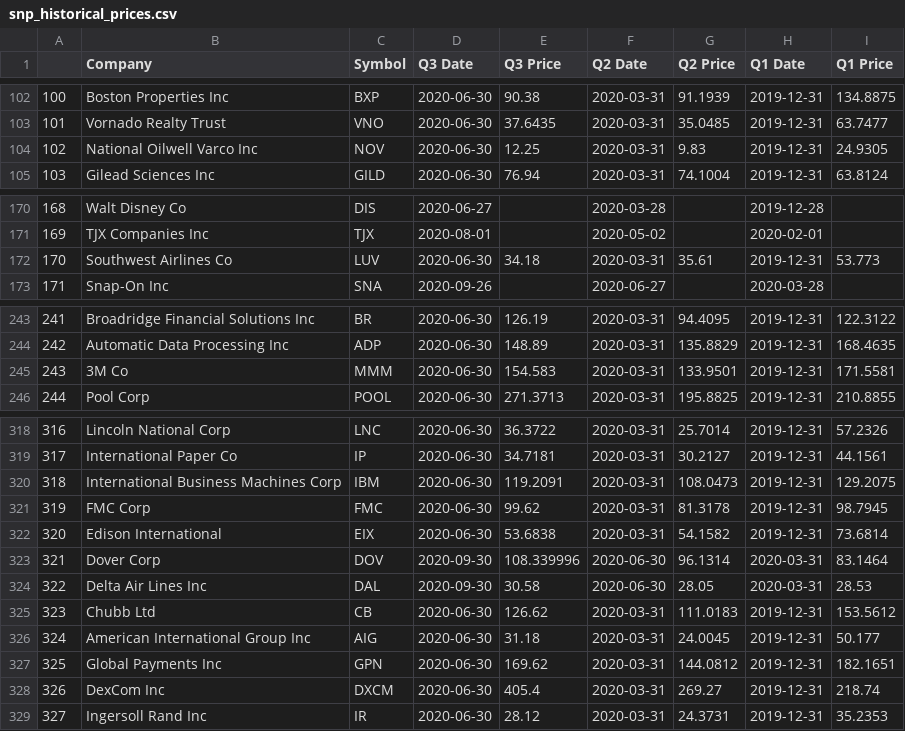
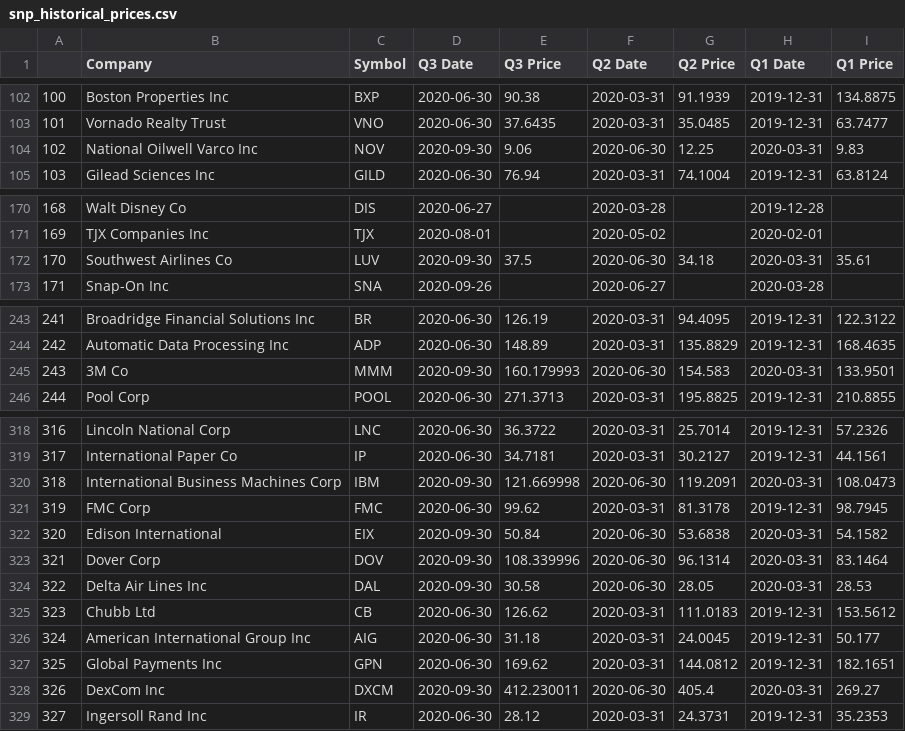
Before and after one commit to m1nsun9/Tech_Bubble_Analysis, a CSV file: output/snp_historical_prices.csv, drawn as a sheet; only a part is shown, gaps mark what is left out; the diff covers the shown part only.

```diff
--- a/output/snp_historical_prices.csv
+++ b/output/snp_historical_prices.csv
@@ -103,3 +103,3 @@
 101,Vornado Realty Trust,VNO,2020-06-30,37.6435,2020-03-31,35.0485,2019-12-31,63.7477
-102,National Oilwell Varco Inc,NOV,2020-06-30,12.25,2020-03-31,9.83,2019-12-31,24.9305
+102,National Oilwell Varco Inc,NOV,2020-09-30,9.06,2020-06-30,12.25,2020-03-31,9.83
 103,Gilead Sciences Inc,GILD,2020-06-30,76.94,2020-03-31,74.1004,2019-12-31,63.8124
@@ -171,3 +171,3 @@
 169,TJX Companies Inc,TJX,2020-08-01,,2020-05-02,,2020-02-01,
-170,Southwest Airlines Co,LUV,2020-06-30,34.18,2020-03-31,35.61,2019-12-31,53.773
+170,Southwest Airlines Co,LUV,2020-09-30,37.5,2020-06-30,34.18,2020-03-31,35.61
 171,Snap-On Inc,SNA,2020-09-26,,2020-06-27,,2020-03-28,
@@ -244,3 +244,3 @@
 242,Automatic Data Processing Inc,ADP,2020-06-30,148.89,2020-03-31,135.8829,2019-12-31,168.4635
-243,3M Co,MMM,2020-06-30,154.583,2020-03-31,133.9501,2019-12-31,171.5581
+243,3M Co,MMM,2020-09-30,160.179993,2020-06-30,154.583,2020-03-31,133.9501
 244,Pool Corp,POOL,2020-06-30,271.3713,2020-03-31,195.8825,2019-12-31,210.8855
@@ -319,5 +319,5 @@
 317,International Paper Co,IP,2020-06-30,34.7181,2020-03-31,30.2127,2019-12-31,44.1561
-318,International Business Machines Corp,IBM,2020-06-30,119.2091,2020-03-31,108.0473,2019-12-31,129.2075
+318,International Business Machines Corp,IBM,2020-09-30,121.669998,2020-06-30,119.2091,2020-03-31,108.0473
 319,FMC Corp,FMC,2020-06-30,99.62,2020-03-31,81.3178,2019-12-31,98.7945
-320,Edison International,EIX,2020-06-30,53.6838,2020-03-31,54.1582,2019-12-31,73.6814
+320,Edison International,EIX,2020-09-30,50.84,2020-06-30,53.6838,2020-03-31,54.1582
 321,Dover Corp,DOV,2020-09-30,108.339996,2020-06-30,96.1314,2020-03-31,83.1464
@@ -327,3 +327,3 @@
 325,Global Payments Inc,GPN,2020-06-30,169.62,2020-03-31,144.0812,2019-12-31,182.1651
-326,DexCom Inc,DXCM,2020-06-30,405.4,2020-03-31,269.27,2019-12-31,218.74
+326,DexCom Inc,DXCM,2020-09-30,412.230011,2020-06-30,405.4,2020-03-31,269.27
 327,Ingersoll Rand Inc,IR,2020-06-30,28.12,2020-03-31,24.3731,2019-12-31,35.2353
```
Also changed, not shown: 58 edited cells elsewhere in this file, 10 other files.
